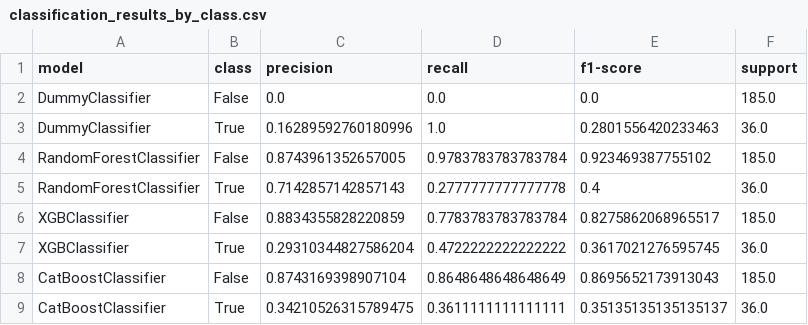
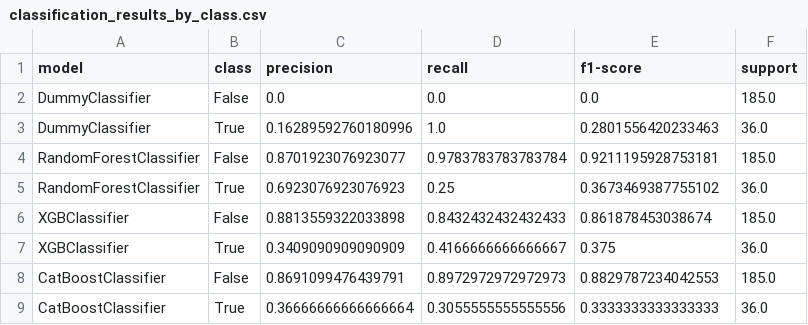
Before and after one commit to ticoraph/HRAnalytics, a CSV file: exports/classification_results_by_class.csv, drawn as a sheet.

```diff
--- a/exports/classification_results_by_class.csv
+++ b/exports/classification_results_by_class.csv
@@ -3,7 +3,7 @@ DummyClassifier,False,0.0,0.0,0.0,185.0
 DummyClassifier,True,0.16289592760180996,1.0,0.2801556420233463,36.0
-RandomForestClassifier,False,0.8743961352657005,0.9783783783783784,0.923469387755102,185.0
-RandomForestClassifier,True,0.7142857142857143,0.2777777777777778,0.4,36.0
-XGBClassifier,False,0.8834355828220859,0.7783783783783784,0.8275862068965517,185.0
-XGBClassifier,True,0.29310344827586204,0.4722222222222222,0.3617021276595745,36.0
-CatBoostClassifier,False,0.8743169398907104,0.8648648648648649,0.8695652173913043,185.0
-CatBoostClassifier,True,0.34210526315789475,0.3611111111111111,0.35135135135135137,36.0
+RandomForestClassifier,False,0.8701923076923077,0.9783783783783784,0.9211195928753181,185.0
+RandomForestClassifier,True,0.6923076923076923,0.25,0.3673469387755102,36.0
+XGBClassifier,False,0.8813559322033898,0.8432432432432433,0.861878453038674,185.0
+XGBClassifier,True,0.3409090909090909,0.4166666666666667,0.375,36.0
+CatBoostClassifier,False,0.8691099476439791,0.8972972972972973,0.8829787234042553,185.0
+CatBoostClassifier,True,0.36666666666666664,0.3055555555555556,0.3333333333333333,36.0
```
Also changed, not shown: catboost_info/learn_error.tsv, catboost_info/time_left.tsv, 12 other files.
